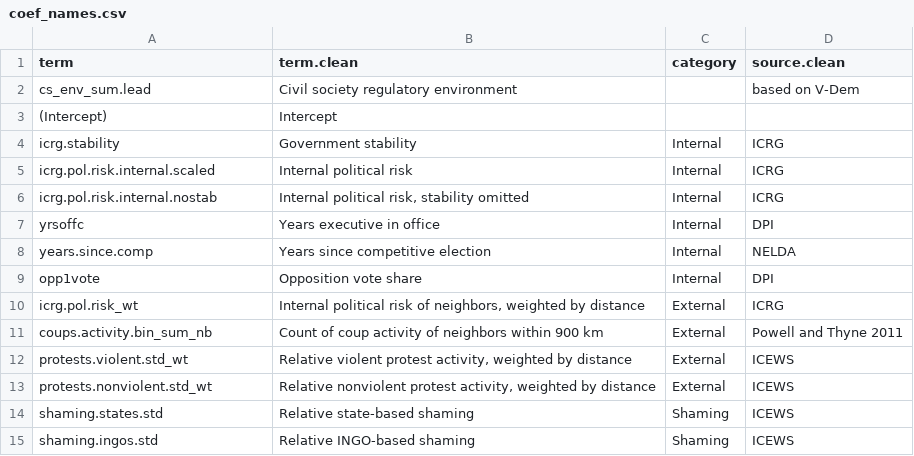
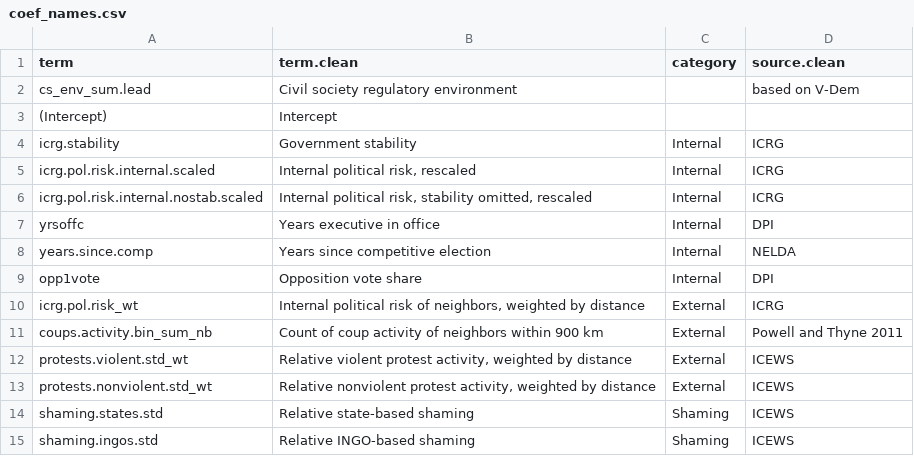
Before and after one commit to andrewheiss/Dissertation, a CSV file: Analysis/ngo_regs_regime_stability/coef_names.csv, drawn as a sheet.

Commit message:
Oh noes use scaled internal.nostab now

```diff
--- a/Analysis/ngo_regs_regime_stability/coef_names.csv
+++ b/Analysis/ngo_regs_regime_stability/coef_names.csv
@@ -4,4 +4,4 @@ cs_env_sum.lead,Civil society regulatory environment,,based on V-Dem
 icrg.stability,Government stability,Internal,ICRG
-icrg.pol.risk.internal.scaled,Internal political risk,Internal,ICRG
-icrg.pol.risk.internal.nostab,"Internal political risk, stability omitted",Internal,ICRG
+icrg.pol.risk.internal.scaled,"Internal political risk, rescaled",Internal,ICRG
+icrg.pol.risk.internal.nostab.scaled,"Internal political risk, stability omitted, rescaled",Internal,ICRG
 yrsoffc,Years executive in office,Internal,DPI
```
Also changed, not shown: 1 other file.
